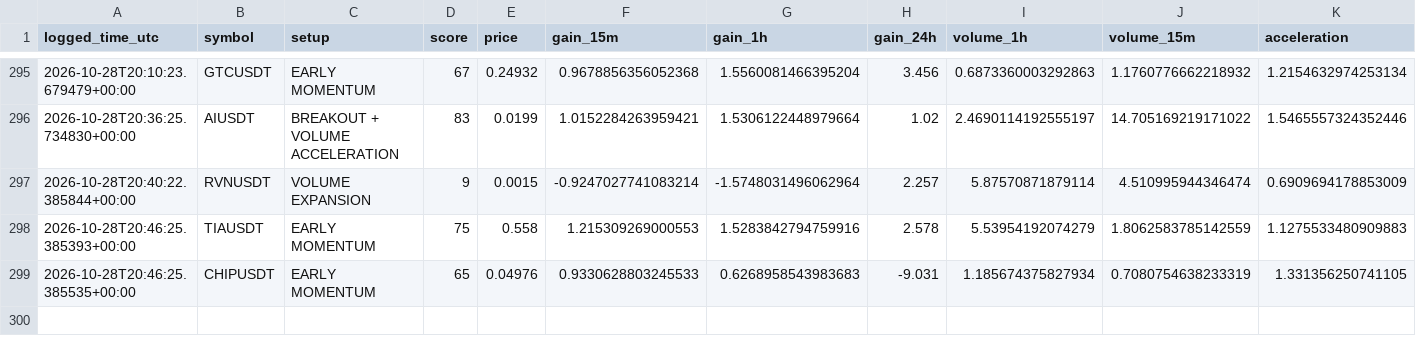
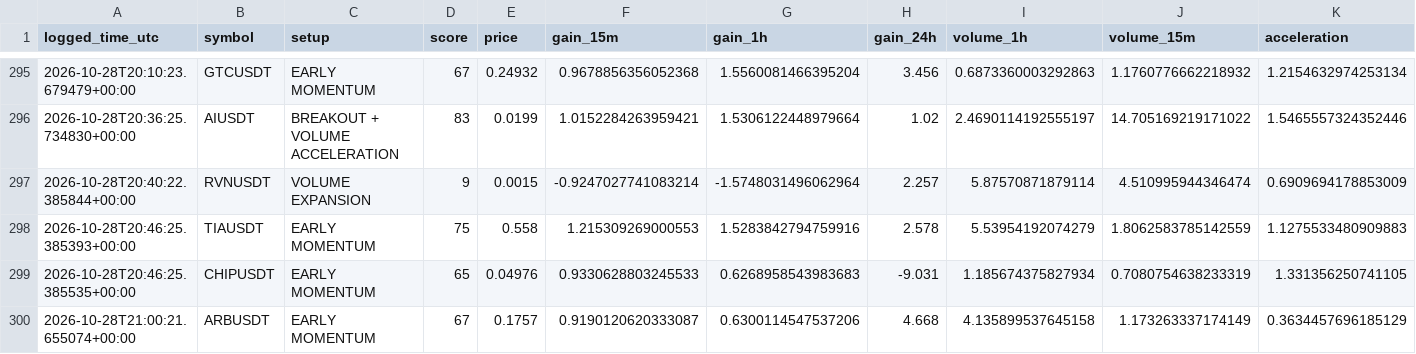
Before and after one commit to solom20232007/v7, a CSV file: early_watch_log_v7.csv, drawn as a sheet; only a part is shown, gaps mark what is left out; rows hold the shown columns only; the diff names each change by its address in the sheet, - before the commit and + after, or states it on an @@ line.

```diff
--- a/early_watch_log_v7.csv
+++ b/early_watch_log_v7.csv
+row 300: 2026-10-28T21:00:21.655074+00:00 | ARBUSDT | EARLY MOMENTUM | 67 | 0.1757 | 0.9190120620333087 | 0.6300114547537206 | 4.668 | 4.135899537645158 | 1.173263337174149 | 0.3634457696185129
```
Also changed, not shown: early_scan_diagnostics_v7.csv, 1 other file.
